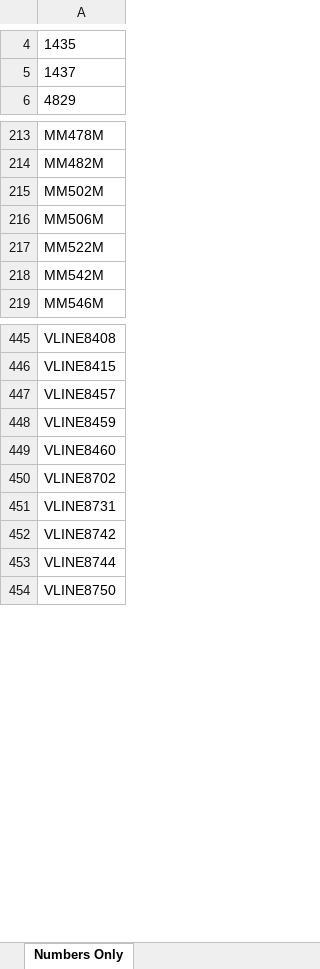
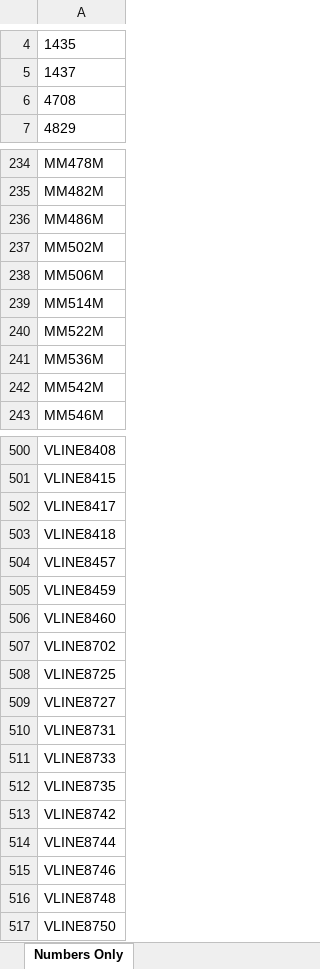
Before and after one commit to grahame21/railops-backend, an Excel workbook: static/downloads/loco_numbers_only.xlsx, sheet Numbers Only, drawn as a sheet; only a part is shown, gaps mark what is left out; values as stored, in another font and other column widths than the file's, no borders; the diff covers the shown part only; the diff names each change by its address in the sheet, - before the commit and + after, or states it on an @@ line.

```diff
--- a/static/downloads/loco_numbers_only.xlsx (sheet Numbers Only)
+++ b/static/downloads/loco_numbers_only.xlsx (sheet Numbers Only)
+row 6: 4708
+row 236: MM486M
+row 239: MM514M
+row 241: MM536M
+row 502: VLINE8417
+row 503: VLINE8418
+row 508: VLINE8725
+row 509: VLINE8727
+row 511: VLINE8733
+row 512: VLINE8735
+row 515: VLINE8746
+row 516: VLINE8748
```
Also changed, not shown: 53 added rows elsewhere in this sheet, static/downloads/loco_database.xlsx, 8 other files.
